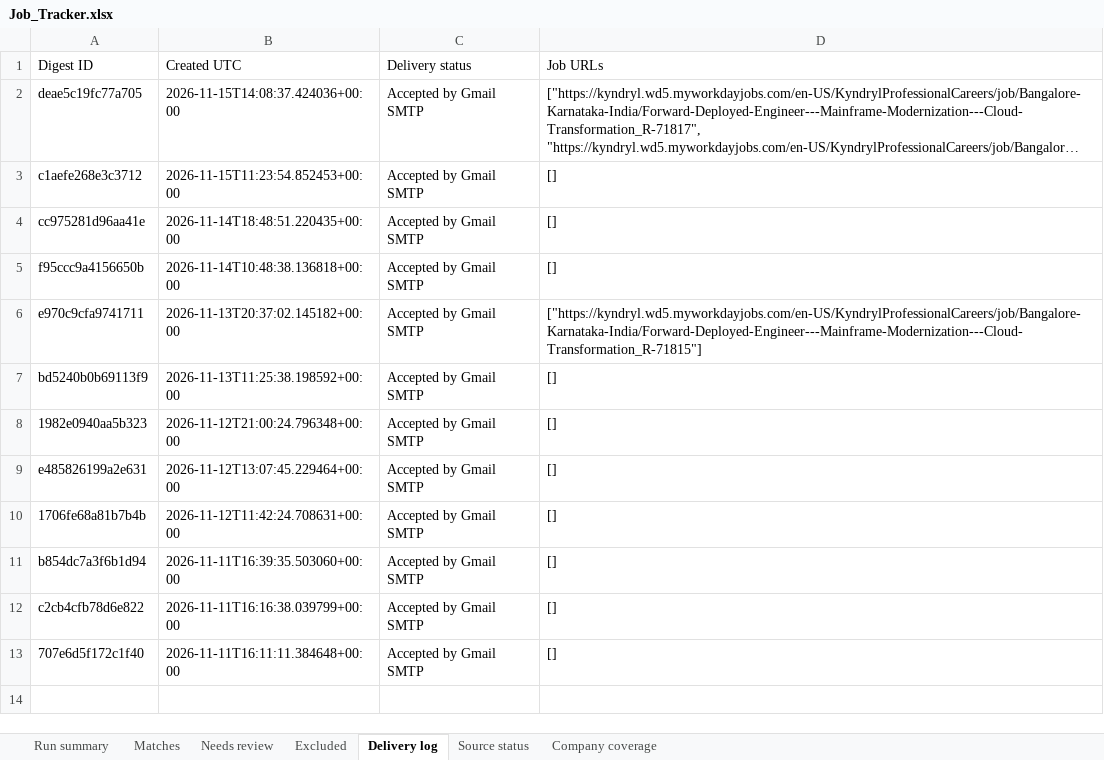
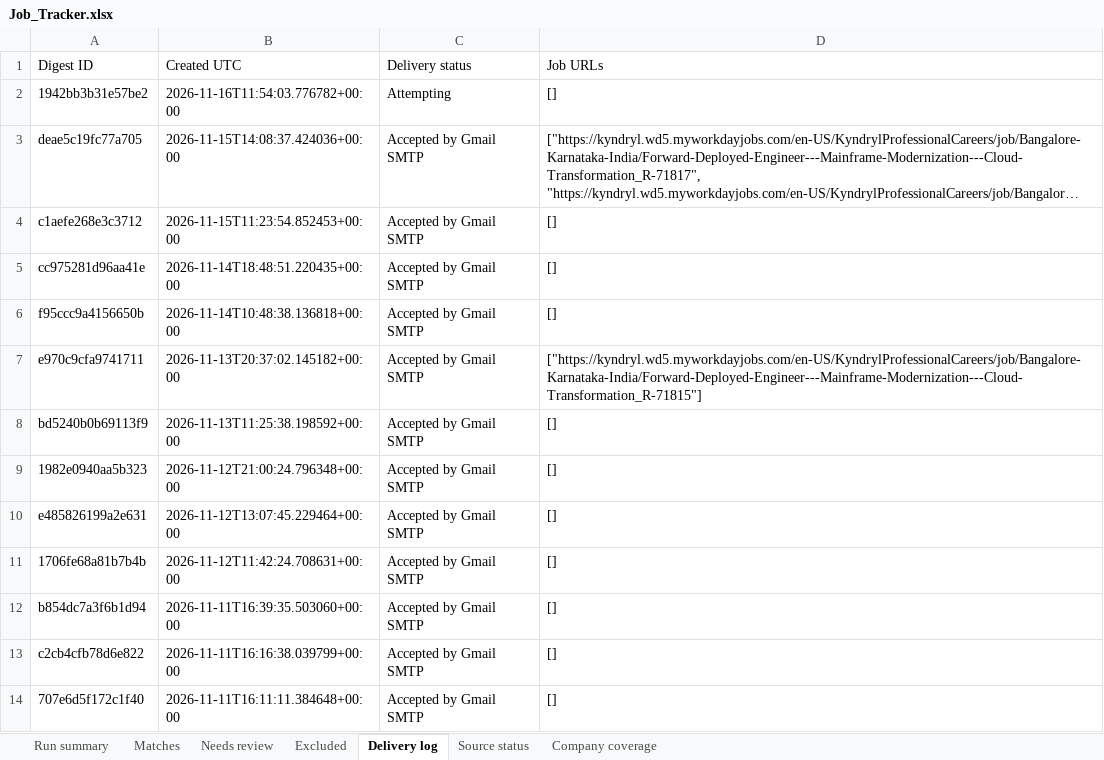
Before and after one commit to Sundharanandh/NAUKRI, an Excel workbook: Job_Tracker.xlsx, sheet Delivery log, drawn as a sheet; long unchanged cells end in …; values as stored, in another font and other column widths than the file's, no borders; the diff names each change by its address in the sheet, - before the commit and + after, or states it on an @@ line.

```diff
--- a/Job_Tracker.xlsx (sheet Delivery log)
+++ b/Job_Tracker.xlsx (sheet Delivery log)
+row 2: 1942bb3b31e57be2 | 2026-11-16T11:54:03.776782+00:00 | Attempting | []
```
Also changed, not shown: sheet Excluded, sheet Needs review, sheet Run summary, sheet Source status, 2 other files.
